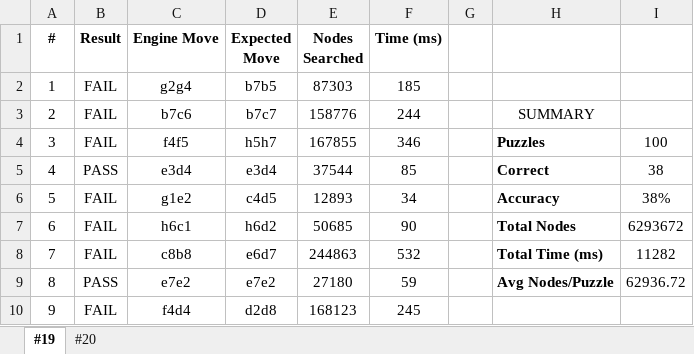
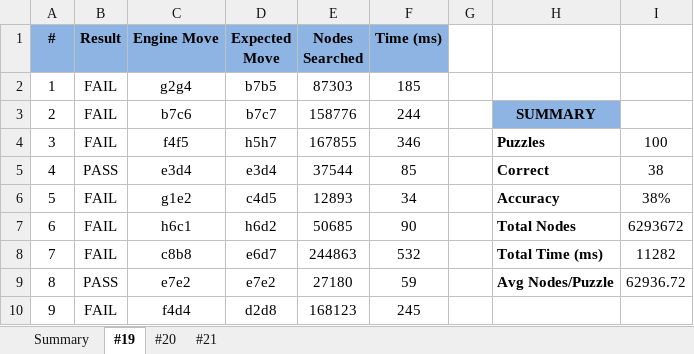
Before and after one commit to Shah-Namra/Chess-Engine, an Excel workbook: bench/results.xlsx, sheet #19, drawn as a sheet; only a part is shown; values as stored, in another font and other column widths than the file's, no borders; the diff names each change by its address in the sheet, - before the commit and + after, or states it on an @@ line.

```diff
--- a/bench/results.xlsx (sheet #19)
+++ b/bench/results.xlsx (sheet #19)
+sheet tab: Summary
+sheet tab: #21
-A1:F1 fill: none
+A1:F1 fill: #8EB4E3
@@ H3 fill: none → #8EB4E3, bold: off → on @@
```
Also changed, not shown: sheet #20, 5 other files.
